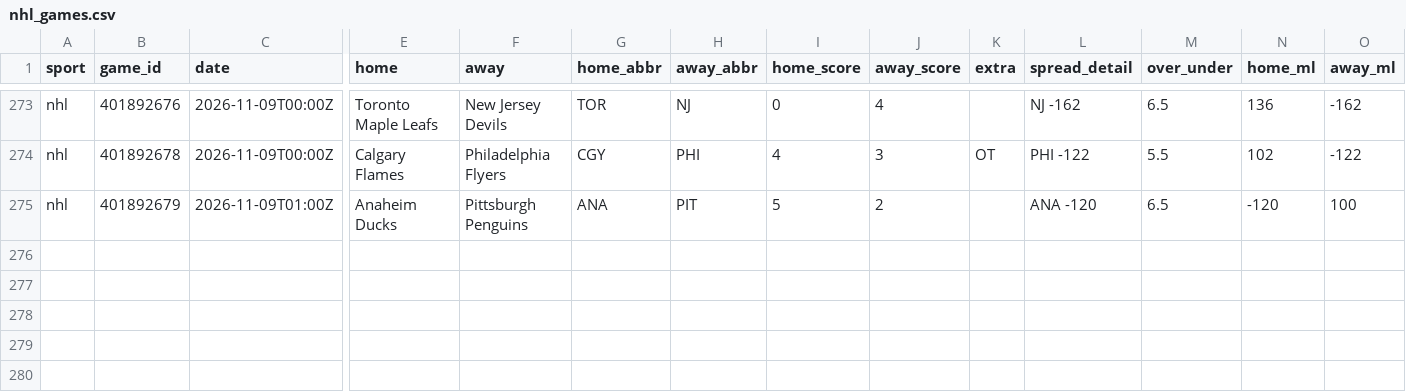
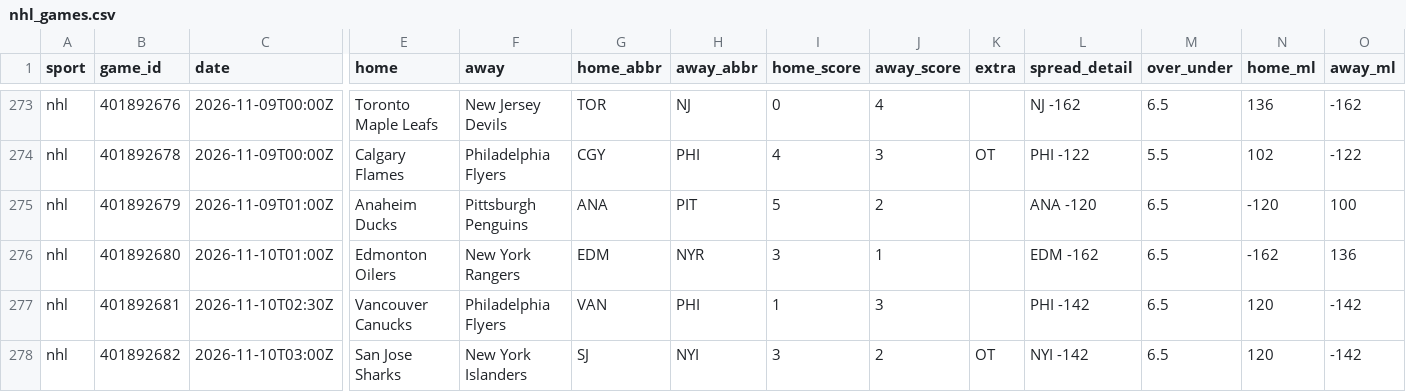
Before and after one commit to kroxy71/Rox-Locks-routine, a CSV file: sheet/data/nhl_games.csv, drawn as a sheet; only a part is shown, gaps mark what is left out; rows hold the shown columns only; the diff names each change by its address in the sheet, - before the commit and + after, or states it on an @@ line.

```diff
--- a/sheet/data/nhl_games.csv
+++ b/sheet/data/nhl_games.csv
+row 276: nhl | 401892680 | 2026-11-10T01:00Z | Edmonton Oilers | New York Rangers | EDM | NYR | 3 | 1 |  | EDM -162 | 6.5 | -162 | 136
+row 277: nhl | 401892681 | 2026-11-10T02:30Z | Vancouver Canucks | Philadelphia Flyers | VAN | PHI | 1 | 3 |  | PHI -142 | 6.5 | 120 | -142
+row 278: nhl | 401892682 | 2026-11-10T03:00Z | San Jose Sharks | New York Islanders | SJ | NYI | 3 | 2 | OT | NYI -142 | 6.5 | 120 | -142
```
Also changed, not shown: sheet/data/injuries.csv, sheet/data/nfl_games.csv, 11 other files.
